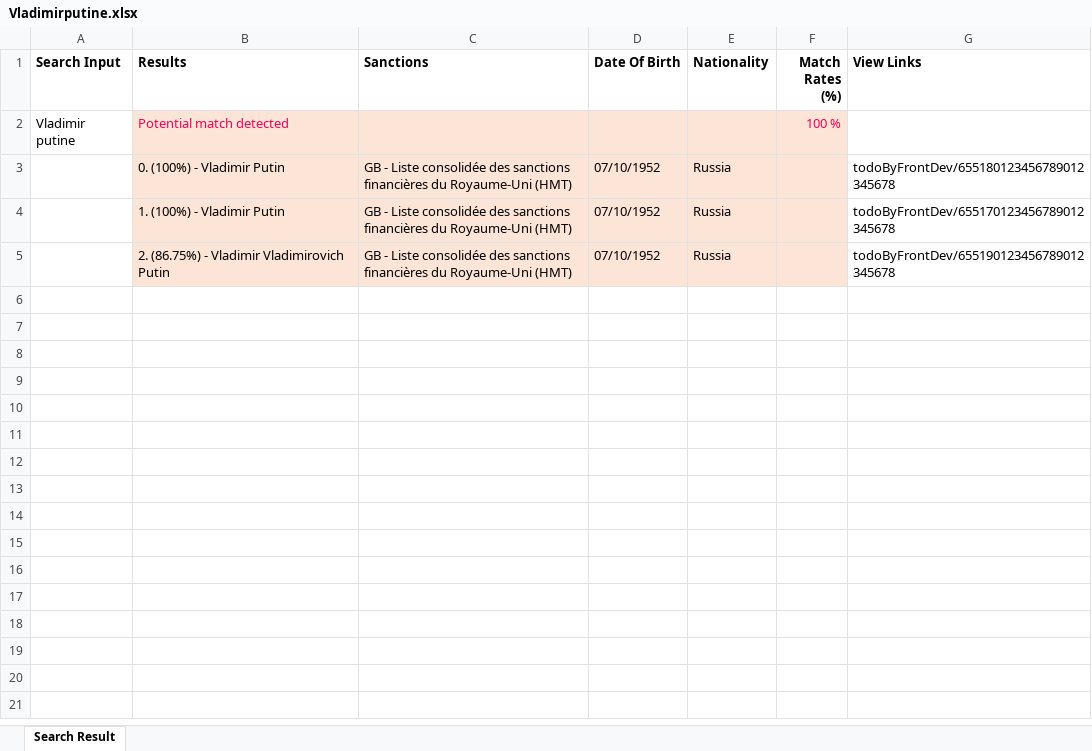
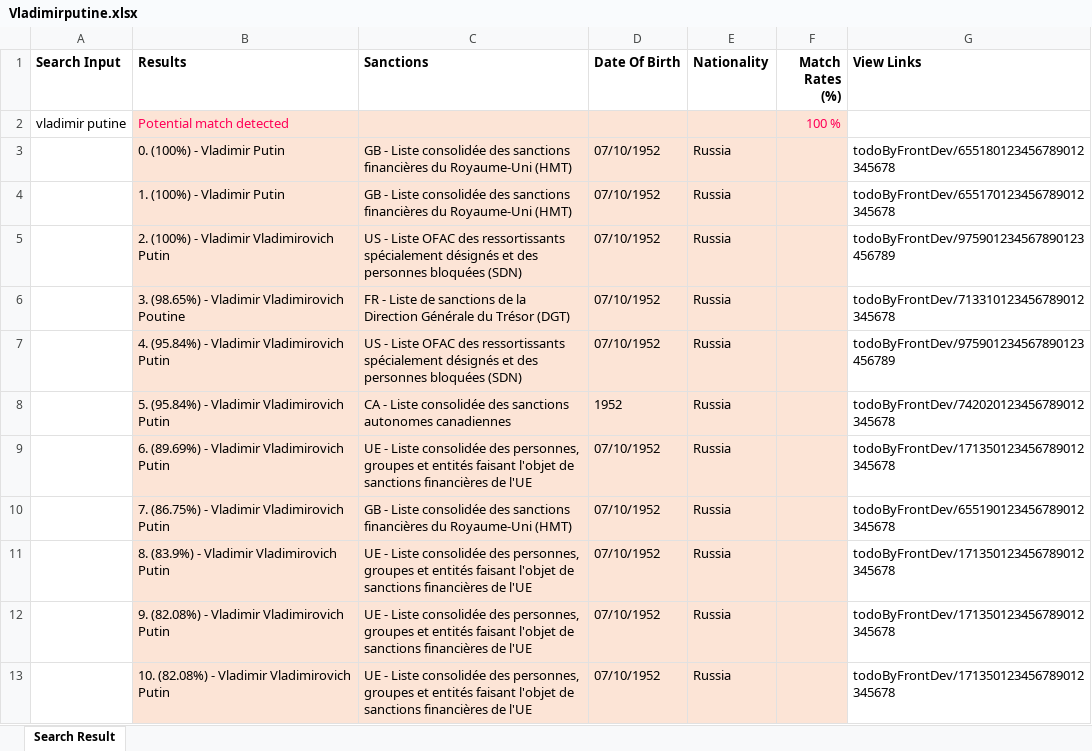
Before and after one commit to PaulUno777/sanction-service, an Excel workbook: public/Vladimirputine.xlsx, sheet Search Result, drawn as a sheet; values as stored, in another font and other column widths than the file's, no borders; addresses are those after the commit; the diff names each change by its address in the sheet, - before the commit and + after, or states it on an @@ line.

Commit message:
simple serch feature ready and fix filtered search

```diff
--- a/public/Vladimirputine.xlsx (sheet Search Result)
+++ b/public/Vladimirputine.xlsx (sheet Search Result)
-A2 (Search Input): Vladimir putine
+A2 (Search Input): vladimir putine
+row 5:  | 2. (100%) - Vladimir Vladimirovich Putin | US - Liste OFAC des ressortissants spécialement désignés et des personnes bloquées (SDN) | 07/10/1952 | Russia |  | todoByFrontDev/975901234567890123456789
+row 6:  | 3. (98.65%) - Vladimir Vladimirovich Poutine | FR - Liste de sanctions de la Direction Générale du Trésor (DGT) | 07/10/1952 | Russia |  | todoByFrontDev/713310123456789012345678
+row 7:  | 4. (95.84%) - Vladimir Vladimirovich Putin | US - Liste OFAC des ressortissants spécialement désignés et des personnes bloquées (SDN) | 07/10/1952 | Russia |  | todoByFrontDev/975901234567890123456789
+row 8:  | 5. (95.84%) - Vladimir Vladimirovich Putin | CA - Liste consolidée des sanctions autonomes canadiennes | 1952 | Russia |  | todoByFrontDev/742020123456789012345678
+row 9:  | 6. (89.69%) - Vladimir Vladimirovich Putin | UE - Liste consolidée des personnes, groupes et entités faisant l'objet de sanctions financières de l'UE | 07/10/1952 | Russia |  | todoByFrontDev/171350123456789012345678
-B10 (Results): 2. (86.75%) - Vladimir Vladimirovich Putin
+B10 (Results): 7. (86.75%) - Vladimir Vladimirovich Putin
+row 11:  | 8. (83.9%) - Vladimir Vladimirovich Putin | UE - Liste consolidée des personnes, groupes et entités faisant l'objet de sanctions financières de l'UE | 07/10/1952 | Russia |  | todoByFrontDev/171350123456789012345678
+row 12:  | 9. (82.08%) - Vladimir Vladimirovich Putin | UE - Liste consolidée des personnes, groupes et entités faisant l'objet de sanctions financières de l'UE | 07/10/1952 | Russia |  | todoByFrontDev/171350123456789012345678
+row 13:  | 10. (82.08%) - Vladimir Vladimirovich Putin | UE - Liste consolidée des personnes, groupes et entités faisant l'objet de sanctions financières de l'UE | 07/10/1952 | Russia |  | todoByFrontDev/171350123456789012345678
```
Also changed, not shown: hidden cells, 5 other files.
